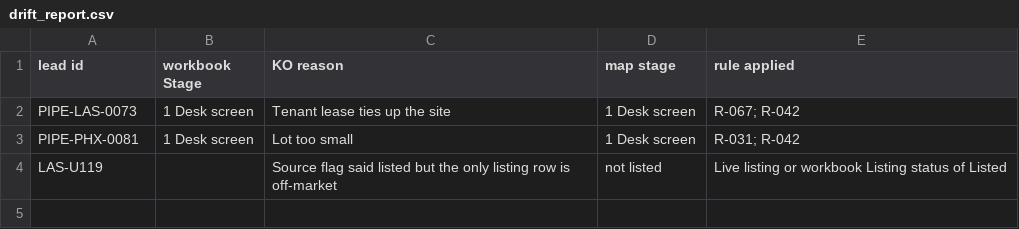
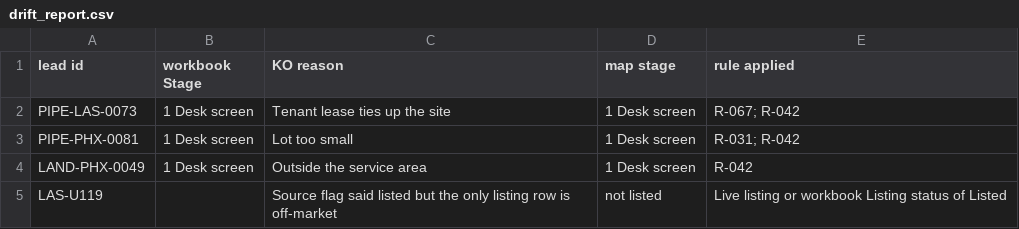
Before and after one commit to jaideepdhanoa/distributed-sites-map, a CSV file: data/drift_report.csv, drawn as a sheet; the diff names each change by its address in the sheet, - before the commit and + after, or states it on an @@ line.

```diff
--- a/data/drift_report.csv
+++ b/data/drift_report.csv
+row 4: LAND-PHX-0049 | 1 Desk screen | Outside the service area | 1 Desk screen | R-042
```
Also changed, not shown: 8 other files.
